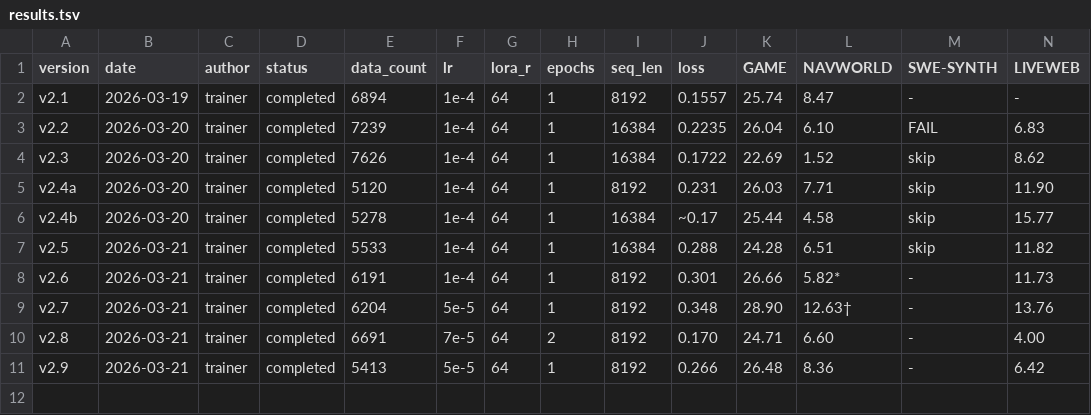
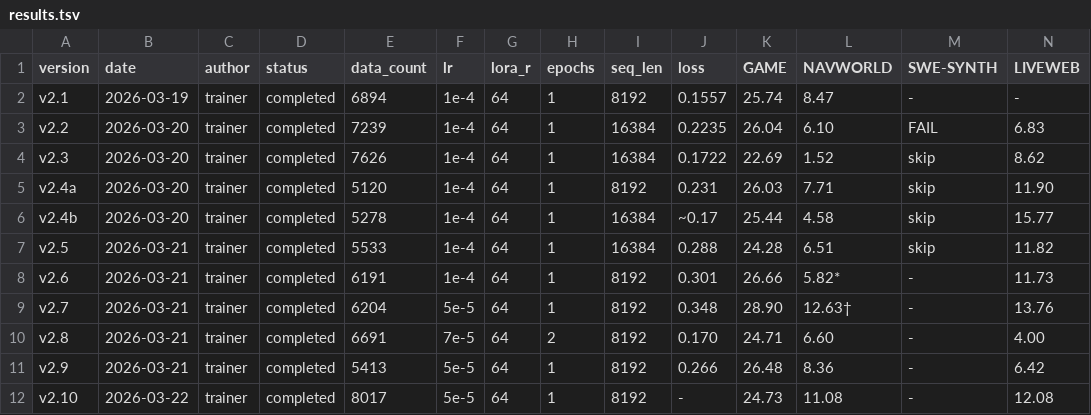
Before and after one commit to wangtong10086/orbit, a TSV file: experiments/results.tsv, drawn as a sheet; only a part is shown; rows hold the shown columns only; the diff names each change by its address in the sheet, - before the commit and + after, or states it on an @@ line.

Commit message:
trainer(eval): v2.10 complete — all regressed vs v2.7, NW V5 hypothesis rejected
GAME 24.73 (vs 28.90), NW 11.08 (vs 12.63), LW 12.08 (vs 13.76).
Fixed eval base URL and LIVEWEB cache mount for future evals.

```diff
--- a/experiments/results.tsv
+++ b/experiments/results.tsv
+row 12: v2.10 | 2026-03-22 | trainer | completed | 8017 | 5e-5 | 64 | 1 | 8192 | - | 24.73 | 11.08 | - | 12.08
```
Also changed, not shown: 4 other files.
